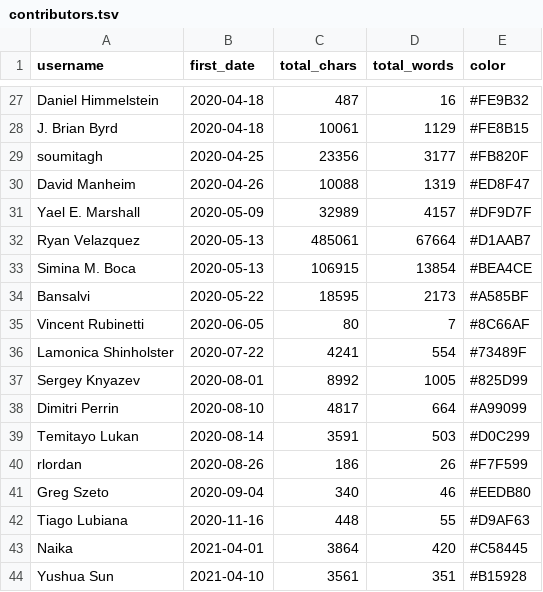
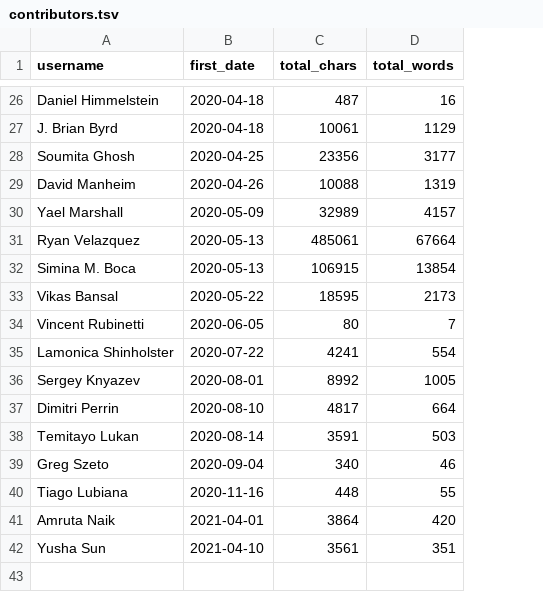
Before and after one commit to rando2/covid19-review, a TSV file: contrib-viz/contributors.tsv, drawn as a sheet; only a part is shown, gaps mark what is left out; removed rows and columns are numbered as before the commit, all else as after; the diff covers the shown part only; the diff names each change by its address in the sheet, - before the commit and + after, or states it on an @@ line.

```diff
--- a/contrib-viz/contributors.tsv
+++ b/contrib-viz/contributors.tsv
-column E (color), rows 27-39: #FE9B32 | #FE8B15 | #FB820F | #ED8F47 | #DF9D7F | #D1AAB7 | #BEA4CE | #A585BF | #8C66AF | #73489F | #825D99 | #A99099 | #D0C299; rows 41-44: #EEDB80 | #D9AF63 | #C58445 | #B15928
-A28 (username): soumitagh
+A28 (username): Soumita Ghosh
-A30 (username): Yael E. Marshall
+A30 (username): Yael Marshall
-A33 (username): Bansalvi
+A33 (username): Vikas Bansal
-row 40: rlordan | 2020-08-26 | 186 | 26 | #F7F599
-A41 (username): Naika
+A41 (username): Amruta Naik
-A42 (username): Yushua Sun
+A42 (username): Yusha Sun
```
Also changed, not shown: 1 added row, 2 removed rows and 9 edited cells elsewhere in this file, 12 other files.
